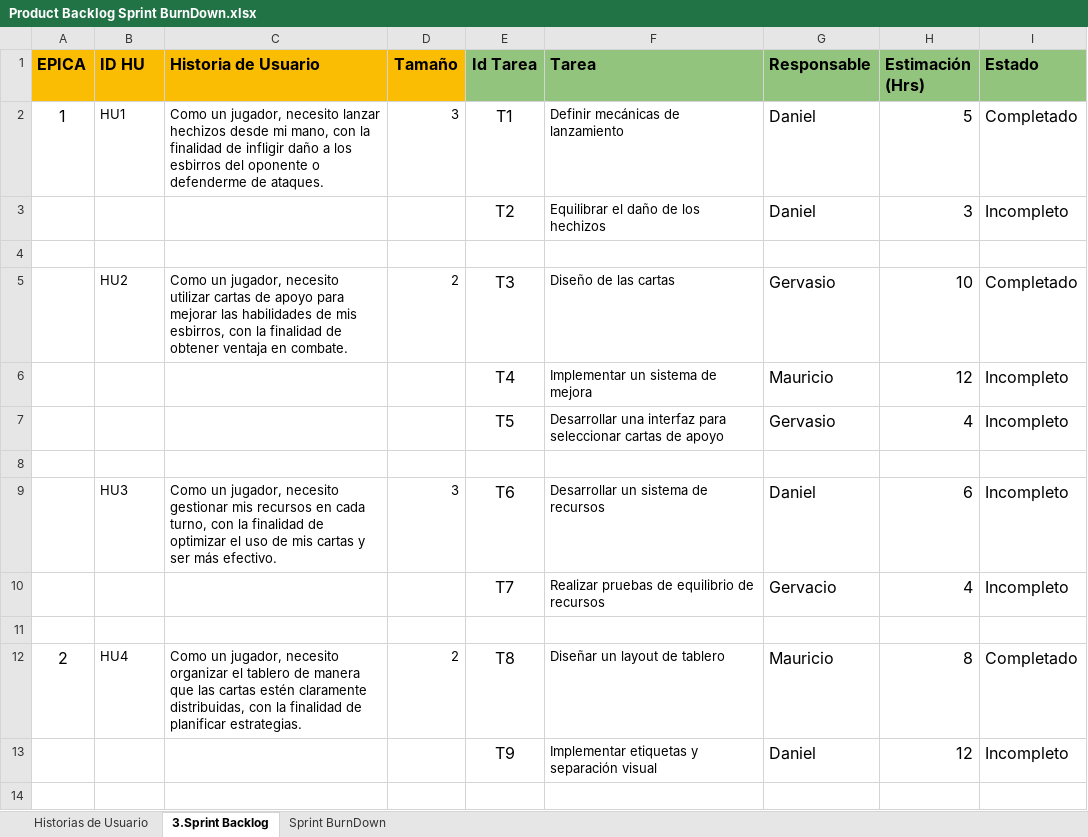
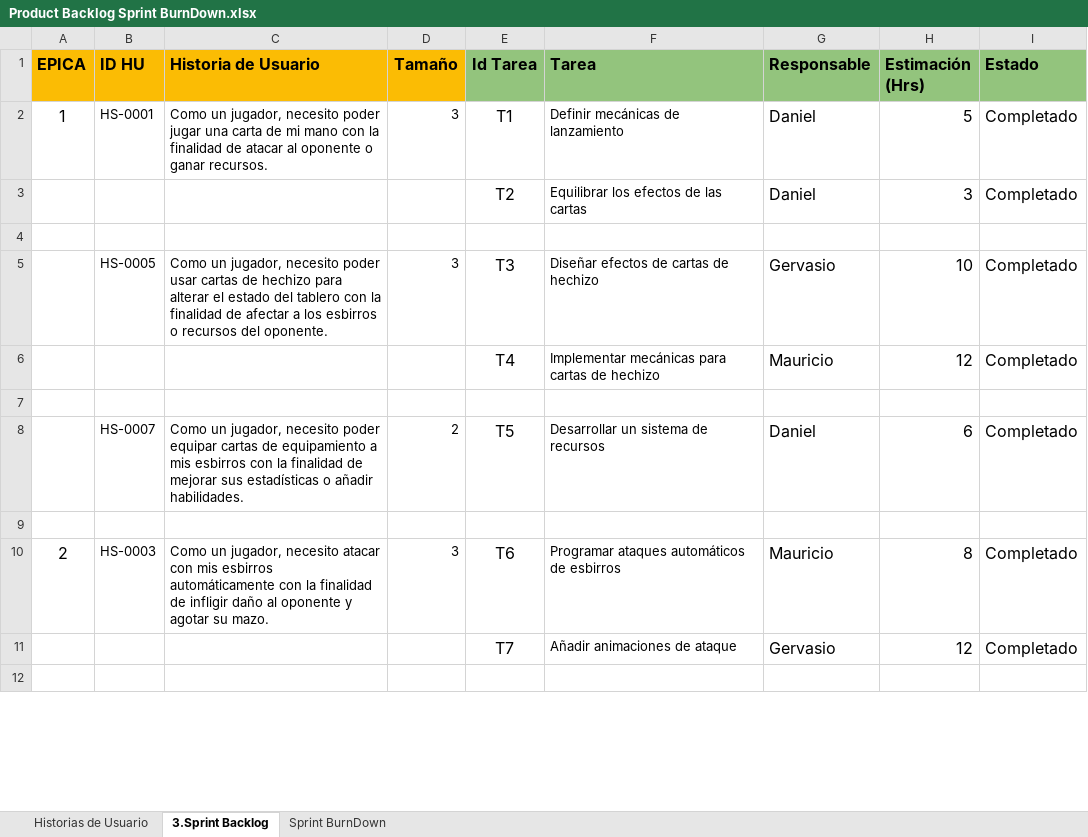
Before and after one commit to Hesoyam91/ChroniclesTCG, an Excel workbook: Fase 2/Evidencias Proyecto/Product Backlog Sprint BurnDown.xlsx, sheet 3.Sprint Backlog, drawn as a sheet; only a part is shown; values as stored, in another font and other column widths than the file's, no borders; charts and pictures not drawn; removed rows and columns are numbered as before the commit, all else as after; the diff covers the shown part only; the diff names each change by its address in the sheet, - before the commit and + after, or states it on an @@ line.

Commit message:
Add files via upload

```diff
--- a/Fase 2/Evidencias Proyecto/Product Backlog Sprint BurnDown.xlsx (sheet 3.Sprint Backlog)
+++ b/Fase 2/Evidencias Proyecto/Product Backlog Sprint BurnDown.xlsx (sheet 3.Sprint Backlog)
-B2 (ID HU): HU1
+B2 (ID HU): HS-0001
-C2 (Historia de Usuario): …jugador, necesito lanzar hechizos desde mi mano, con la finalidad de infligir daño a los esbirros del oponente o defenderme de ataques.
+C2 (Historia de Usuario): …jugador, necesito poder jugar una carta de mi mano con la finalidad de atacar al oponente o ganar recursos.
-F3 (Tarea): Equilibrar el daño de los hechizos
+F3 (Tarea): Equilibrar los efectos de las cartas
-I3 (Estado): Incompleto
+I3 (Estado): Completado
-B5 (ID HU): HU2
+B5 (ID HU): HS-0005
-C5 (Historia de Usuario): …jugador, necesito utilizar cartas de apoyo para mejorar las habilidades de mis esbirros, con la finalidad de obtener ventaja en combate.
+C5 (Historia de Usuario): …jugador, necesito poder usar cartas de hechizo para alterar el estado del tablero con la finalidad de afectar a los esbirros o recursos del oponente.
-D5 (Tamaño): 2
+D5 (Tamaño): 3
-F5 (Tarea): Diseño de las cartas
+F5 (Tarea): Diseñar efectos de cartas de hechizo
-F6 (Tarea): Implementar un sistema de mejora
+F6 (Tarea): Implementar mecánicas para cartas de hechizo
-I6 (Estado): Incompleto
+I6 (Estado): Completado
-row 7:  |  |  |  | T5 | Desarrollar una interfaz para seleccionar cartas de apoyo | Gervasio | 4 | Incompleto
-B8 (ID HU): HU3
+B8 (ID HU): HS-0007
-C8 (Historia de Usuario): …jugador, necesito gestionar mis recursos en cada turno, con la finalidad de optimizar el uso de mis cartas y ser más efectivo.
+C8 (Historia de Usuario): …jugador, necesito poder equipar cartas de equipamiento a mis esbirros con la finalidad de mejorar sus estadísticas o añadir habilidades.
-D8 (Tamaño): 3
+D8 (Tamaño): 2
-E8 (Id Tarea): T6
+E8 (Id Tarea): T5
-I8 (Estado): Incompleto
+I8 (Estado): Completado
-row 10:  |  |  |  | T7 | Realizar pruebas de equilibrio de recursos | Gervacio | 4 | Incompleto
-row 12: 2 | HU4 | Como un jugador, necesito organizar el tablero de manera que las cartas estén claramente distribuidas, con la finalidad de planificar estrategias. | 2 | T8 | Diseñar un layout de tablero | Mauricio | 8 | Completado
-row 13:  |  |  |  | T9 | Implementar etiquetas y separación visual | Daniel | 12 | Incompleto
+row 10: 2 | HS-0003 | Como un jugador, necesito atacar con mis esbirros automáticamente con la finalidad de infligir daño al oponente y agotar su mazo. | 3 | T6 | Programar ataques automáticos de esbirros | Mauricio | 8 | Completado
+row 11:  |  |  |  | T7 | Añadir animaciones de ataque | Gervasio | 12 | Completado
```
Also changed, not shown: 6 added rows, 13 removed rows, 5 edited cells and row numbers in column A elsewhere in this sheet, sheet Sprint BurnDown, sheet Historias de Usuario.
